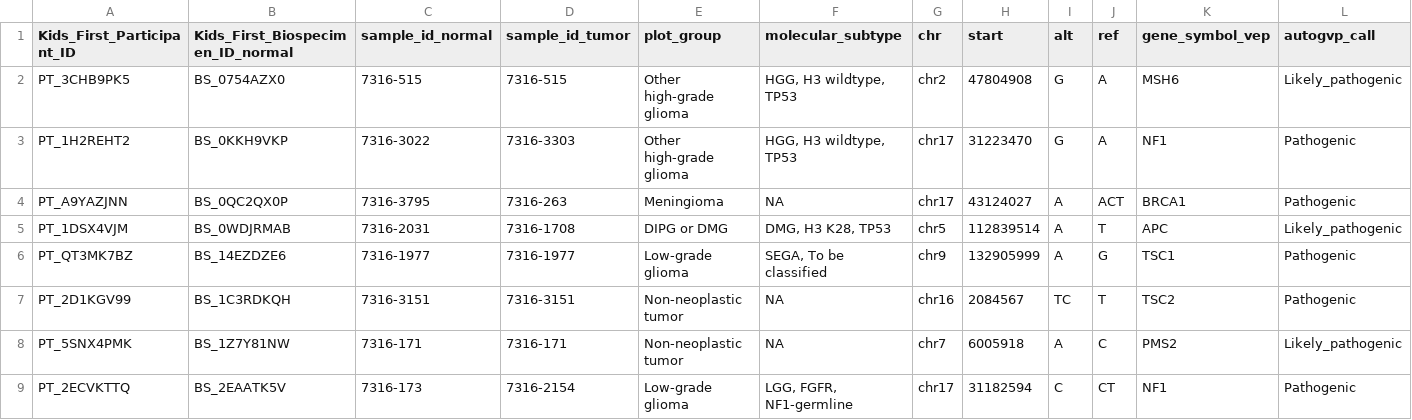
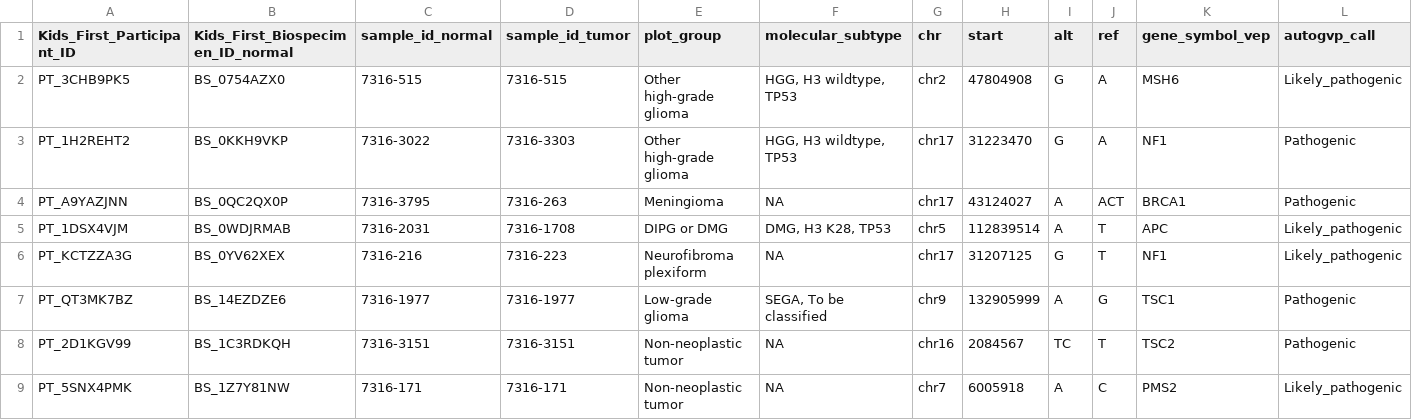
Before and after one commit to diskin-lab-chop/pbta-germline-somatic, a TSV file: analyses/predisposition-variants/results/incidental-findings-predisposition-variants-path-review.tsv, drawn as a sheet; only a part is shown; the shorter side is filled out with more unchanged rows; rows hold the shown columns only; the diff names each change by its address in the sheet, - before the commit and + after, or states it on an @@ line.

```diff
--- a/analyses/predisposition-variants/results/incidental-findings-predisposition-variants-path-review.tsv
+++ b/analyses/predisposition-variants/results/incidental-findings-predisposition-variants-path-review.tsv
+row 6: PT_KCTZZA3G | BS_0YV62XEX | 7316-216 | 7316-223 | Neurofibroma plexiform | NA | chr17 | 31207125 | G | T | NF1 | Likely_pathogenic
```
Also changed, not shown: analyses/predisposition-variants/results/incidental-findings-predisposition-variants.tsv, analyses/predisposition-variants/results/predisposition-patients-no-plp-variants.tsv, 4 other files.
